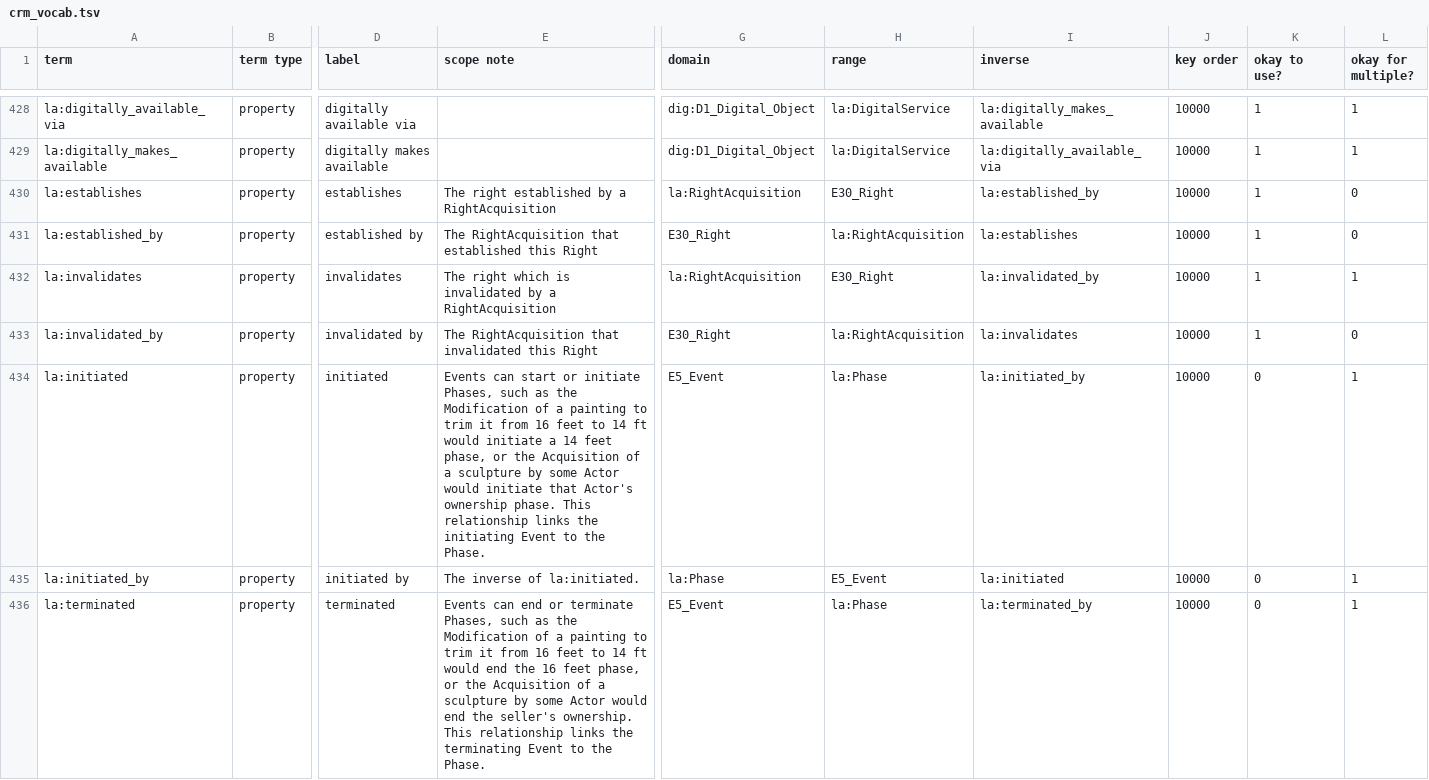
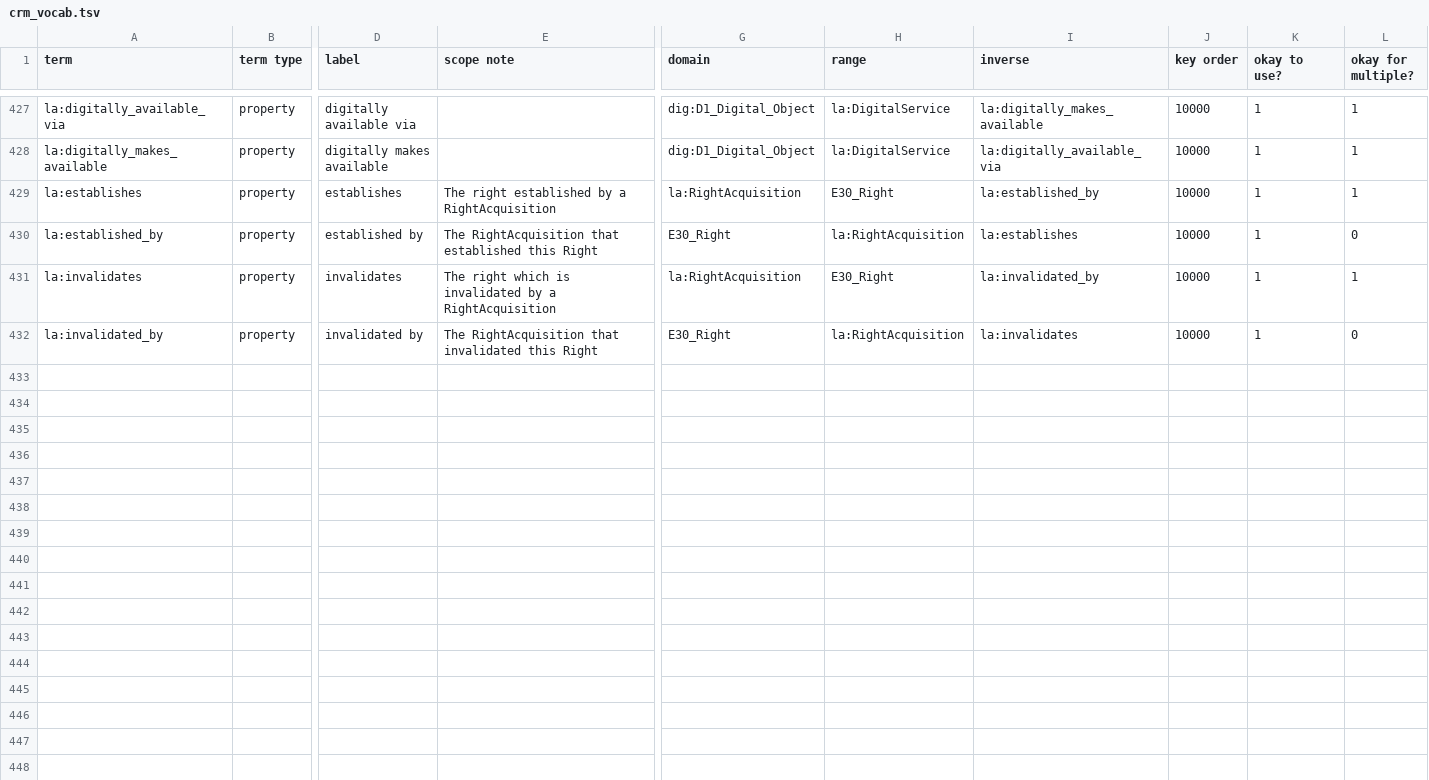
Before and after one commit to linked-art/crom, a TSV file: cromulent/data/crm_vocab.tsv, drawn as a sheet; only a part is shown, gaps mark what is left out; removed rows and columns are numbered as before the commit, all else as after; rows hold the shown columns only; the diff covers the shown part only; the diff names each change by its address in the sheet, - before the commit and + after, or states it on an @@ line.

Commit message:
no more camelCase, no more phase

```diff
--- a/cromulent/data/crm_vocab.tsv
+++ b/cromulent/data/crm_vocab.tsv
-L429 (okay for multiple?): 0
+L429 (okay for multiple?): 1
-row 434: la:initiated | property | initiated | Events can start or initiate Phases, such as the Modification of a painting to trim it from 16 feet to 14 ft would initiate a 14 feet phase, or the Acquisition of a sculpture by some Actor would initiate that Actor's ownership phase. This relationship links the initiating Event to the Phase. | E5_Event | la:Phase | la:initiated_by | 10000 | 0 | 1
-row 435: la:initiated_by | property | initiated by | The inverse of la:initiated. | la:Phase | E5_Event | la:initiated | 10000 | 0 | 1
-row 436: la:terminated | property | terminated | Events can end or terminate Phases, such as the Modification of a painting to trim it from 16 feet to 14 ft would end the 16 feet phase, or the Acquisition of a sculpture by some Actor would end the seller's ownership. This relationship links the terminating Event to the Phase. | E5_Event | la:Phase | la:terminated_by | 10000 | 0 | 1
```
Also changed, not shown: 7 removed rows and 2 edited cells elsewhere in this file, 5 other files.
